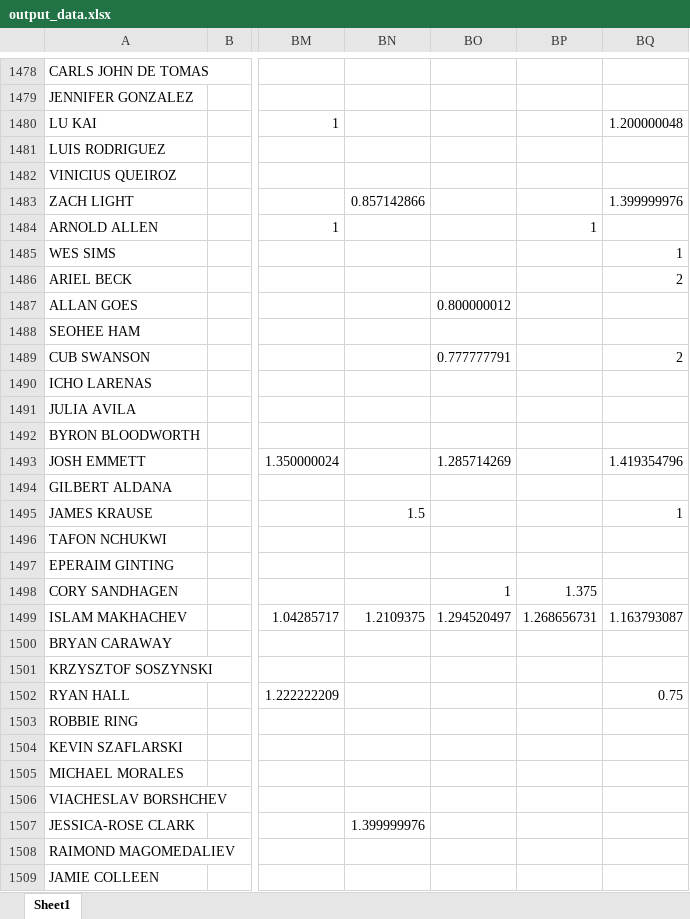
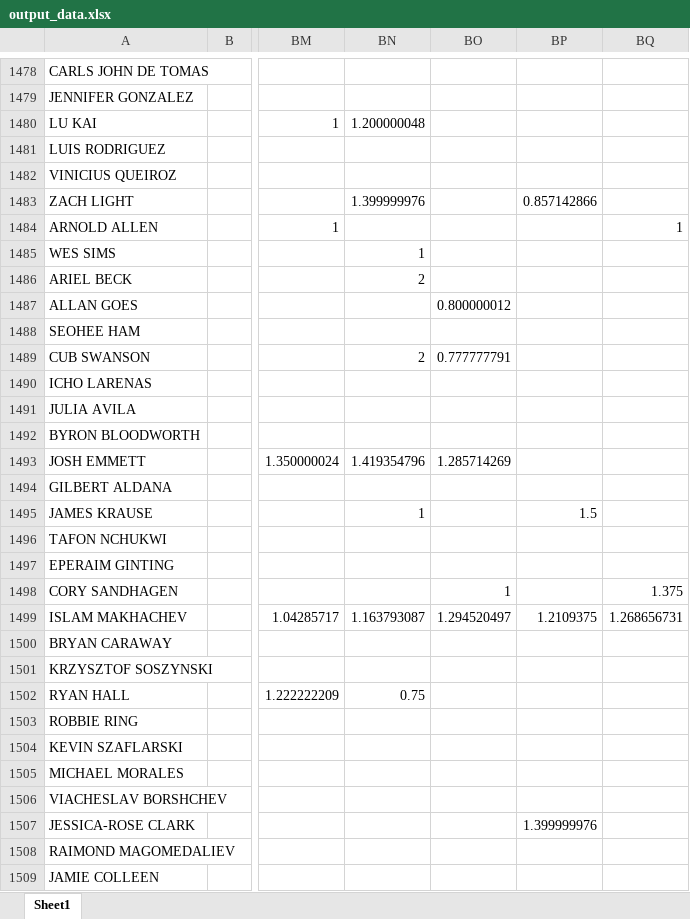
Before and after one commit to omara569/reddit_ufc_nlp, an Excel workbook: sentiment_analysis/output_data.xlsx, sheet Sheet1, drawn as a sheet; only a part is shown, gaps mark what is left out; values as stored, in another font and other column widths than the file's, no borders; removed rows and columns are numbered as before the commit, all else as after; the diff covers the shown part only; the diff names each change by its address in the sheet, - before the commit and + after, or states it on an @@ line.

```diff
--- a/sentiment_analysis/output_data.xlsx (sheet Sheet1)
+++ b/sentiment_analysis/output_data.xlsx (sheet Sheet1)
+column BP, rows 1483-1507: 0.857142866 |  |  |  |  |  |  |  |  |  |  |  | 1.5 |  |  |  | 1.2109375 |  |  |  |  |  |  |  | 1.399999976
-column BQ, rows 1480-1502: 1.200000048 |  |  | 1.399999976 |  | 1 | 2 |  |  | 2 |  |  |  | 1.419354796 |  | 1 |  |  |  | 1.163793087 |  |  | 0.75
-BN1480: (empty)
+BN1480: 1.200000048
-BN1483: 0.857142866
+BN1483: 1.399999976
-BN1485: (empty)
+BN1485: 1
-BN1486: (empty)
+BN1486: 2
-BN1489: (empty)
+BN1489: 2
-BN1493: (empty)
+BN1493: 1.419354796
-BN1495: 1.5
+BN1495: 1
-BN1499: 1.2109375
+BN1499: 1.163793087
-BN1502: (empty)
+BN1502: 0.75
-BN1507: 1.399999976
+BN1507: (empty)
```
Also changed, not shown: 333 edited cells elsewhere in this sheet, 1 other file.
